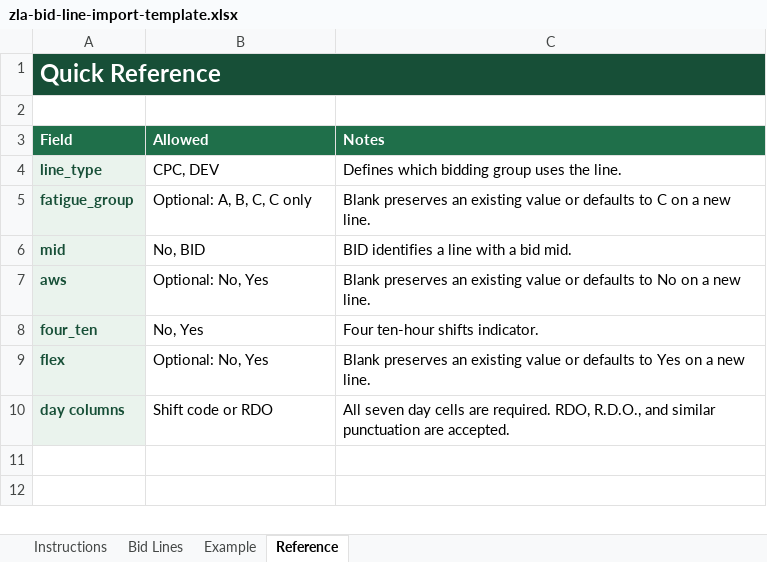
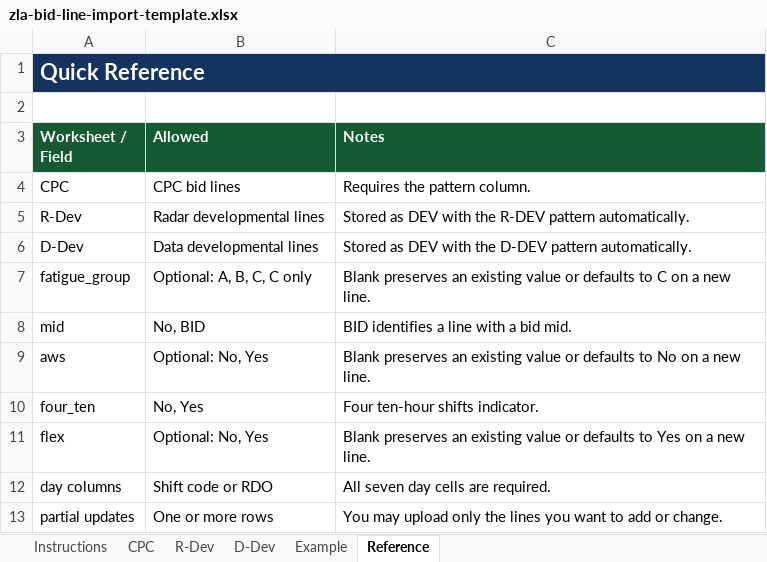
Before and after one commit to enfyi/natcabidding, an Excel workbook: public/templates/zla-bid-line-import-template.xlsx, sheet Reference, drawn as a sheet; values as stored, in another font and other column widths than the file's, no borders; removed rows and columns are numbered as before the commit, all else as after; the diff names each change by its address in the sheet, - before the commit and + after, or states it on an @@ line.

Commit message:
Separate bid lines by development section

```diff
--- a/public/templates/zla-bid-line-import-template.xlsx (sheet Reference)
+++ b/public/templates/zla-bid-line-import-template.xlsx (sheet Reference)
-sheet tab: Bid Lines
+sheet tab: CPC
+sheet tab: R-Dev
+sheet tab: D-Dev
-A1:C1 fill: #174F37
+A1:C1 fill: #14335F
@@ A1 text size: smaller @@
-A3: Field
+A3: Worksheet / Field
-row 4: line_type | CPC, DEV | Defines which bidding group uses the line.
+row 4: CPC | CPC bid lines | Requires the pattern column.
+row 5: R-Dev | Radar developmental lines | Stored as DEV with the R-DEV pattern automatically.
+row 6: D-Dev | Data developmental lines | Stored as DEV with the D-DEV pattern automatically.
@@ A7:A12 fill: #EAF3ED → none, bold: on → off, text colour: #174F37 → black @@
-C12 (Notes): …are required. RDO, R.D.O., and similar punctuation are accepted.
+C12 (Notes): …are required.
+row 13: partial updates | One or more rows | You may upload only the lines you want to add or change.
```
Also changed, not shown: sheet Example, sheet Instructions, sheet CPC, 5 other files.
